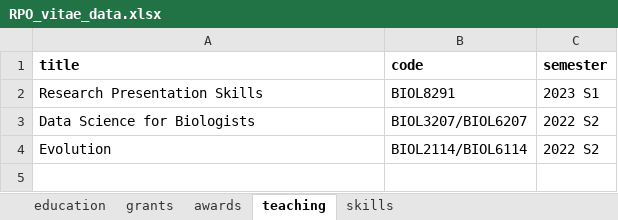
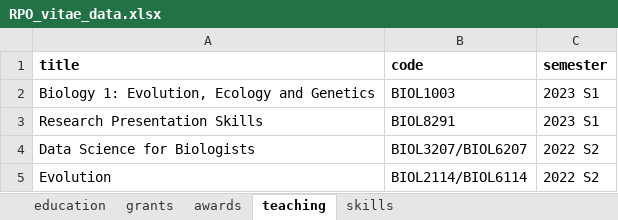
Before and after one commit to rpodonnell/RPO_CV, an Excel workbook: RPO_vitae_data.xlsx, sheet teaching, drawn as a sheet; values as stored, in another font and other column widths than the file's, no borders; the diff names each change by its address in the sheet, - before the commit and + after, or states it on an @@ line.

```diff
--- a/RPO_vitae_data.xlsx (sheet teaching)
+++ b/RPO_vitae_data.xlsx (sheet teaching)
+row 2: Biology 1: Evolution, Ecology and Genetics | BIOL1003 | 2023 S1
```
Also changed, not shown: sheet skills, 6 other files.
